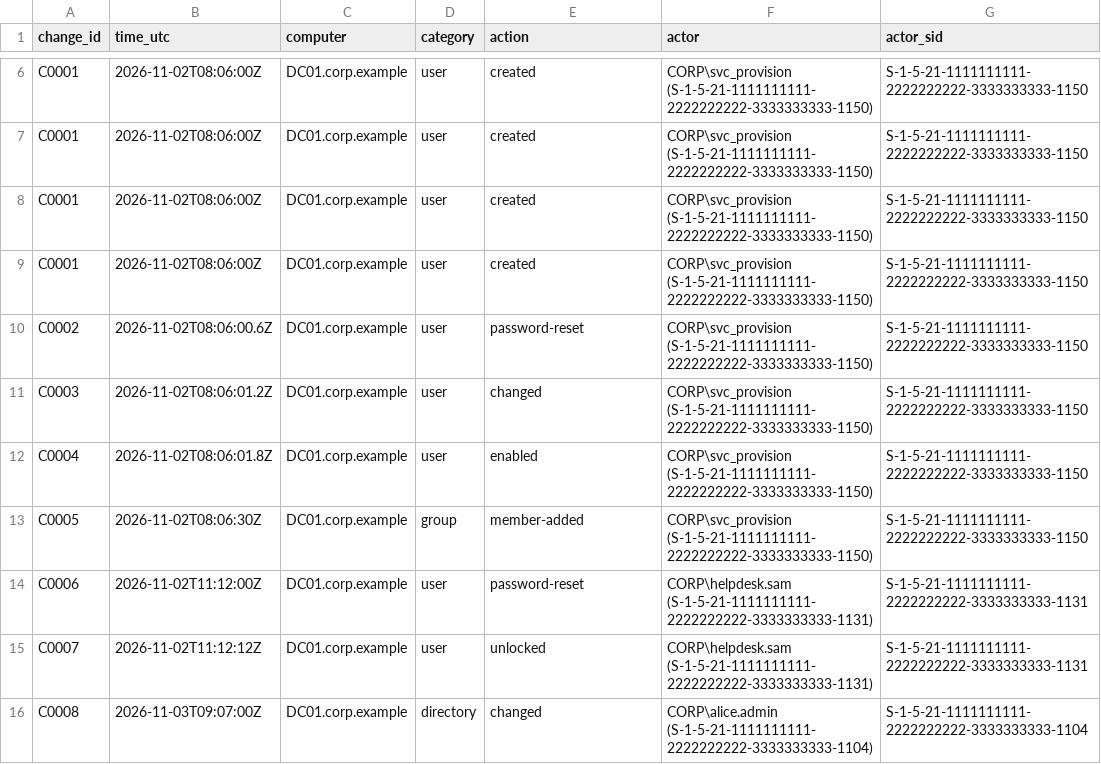
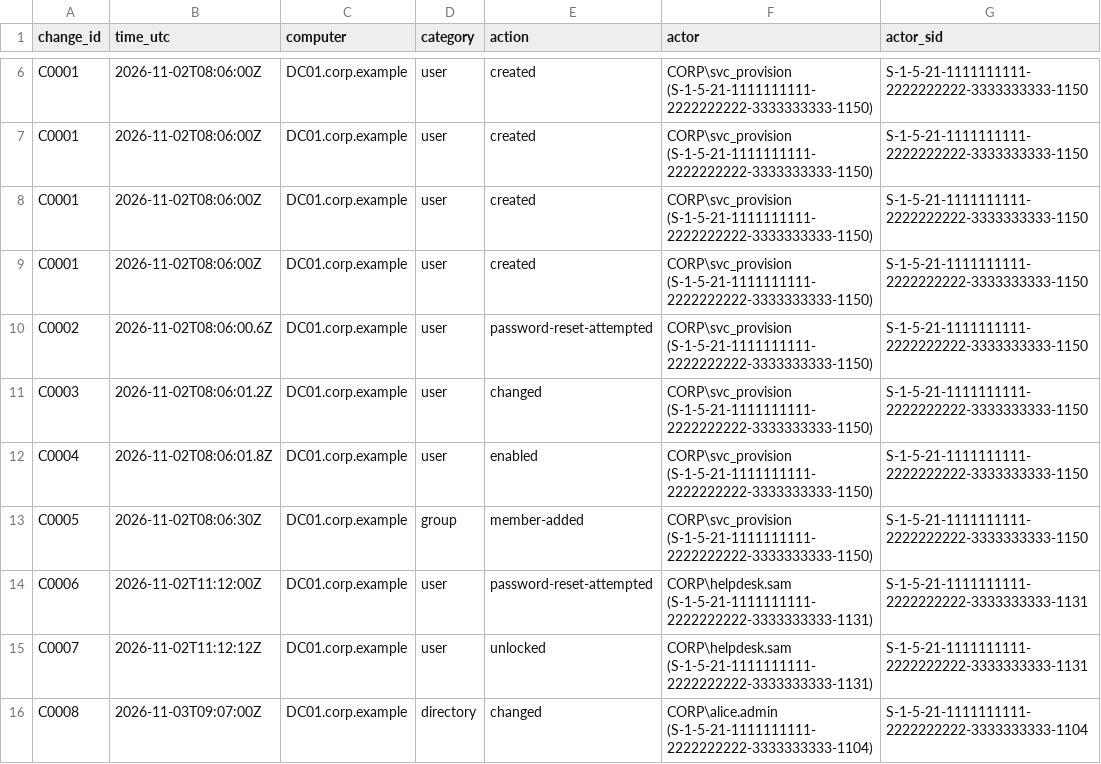
Before and after one commit to faithful-oversight/faithful-toledot, a CSV file: examples/corp-example/sample-report/toledot-changes.csv, drawn as a sheet; only a part is shown, gaps mark what is left out; the diff names each change by its address in the sheet, - before the commit and + after, or states it on an @@ line.

```diff
--- a/examples/corp-example/sample-report/toledot-changes.csv
+++ b/examples/corp-example/sample-report/toledot-changes.csv
-E10 (action): password-reset
+E10 (action): password-reset-attempted
-E14 (action): password-reset
+E14 (action): password-reset-attempted
```
Also changed, not shown: 9 other files.
